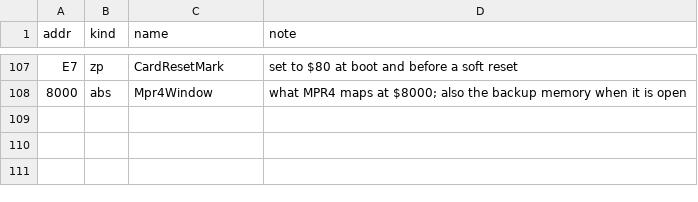
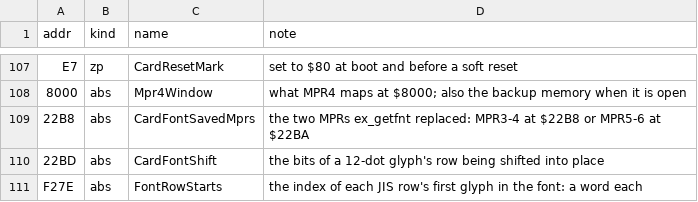
Before and after one commit to jeff-strutb/rondoofblood, a CSV file: syscard/config/symbols.csv, drawn as a sheet; only a part is shown, gaps mark what is left out.

Commit message:
Add the card's kanji font routines, not certified
ex_getfnt copies the glyph of a Shift-JIS code, 16 or 12 dots, out of the font ROM through a
window that misses the caller's buffer; sjis_to_font_index makes the code a glyph number through
the JIS rows and the table of their first glyphs, left as data; expand_12dot_glyph unpacks two
rows from three bytes; put_font_byte stores and steps _BX.

Card image: 113 routines in place, 0 differing.

```diff
--- a/syscard/config/symbols.csv
+++ b/syscard/config/symbols.csv
@@ -108 +108,4 @@ E7,zp,CardResetMark,set to $80 at boot and before a soft reset
 8000,abs,Mpr4Window,what MPR4 maps at $8000; also the backup memory when it is open
+22B8,abs,CardFontSavedMprs,the two MPRs ex_getfnt replaced: MPR3-4 at $22B8 or MPR5-6 at $22BA
+22BD,abs,CardFontShift,the bits of a 12-dot glyph's row being shifted into place
+F27E,abs,FontRowStarts,the index of each JIS row's first glyph in the font: a word each
```
Also changed, not shown: 5 other files.
